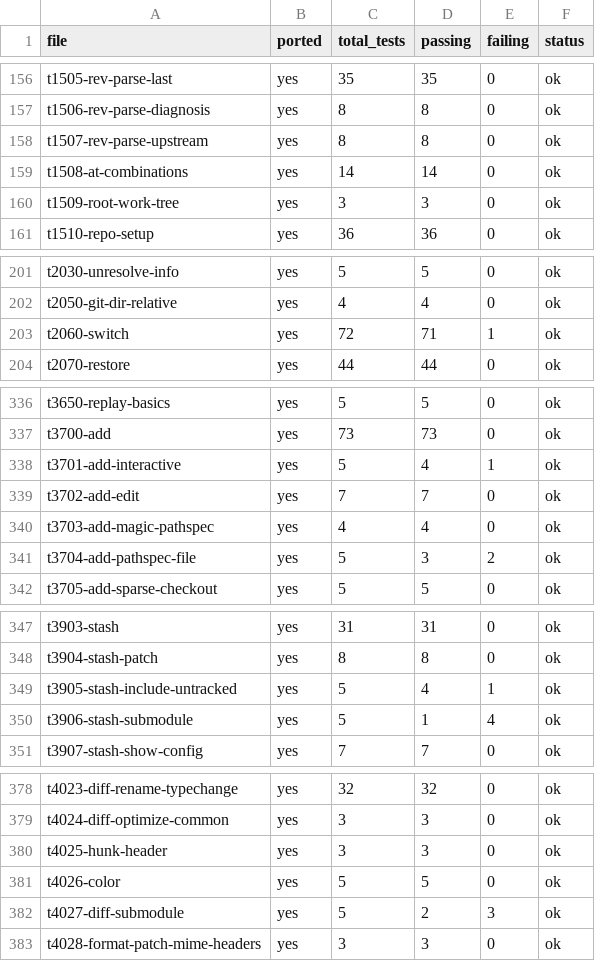
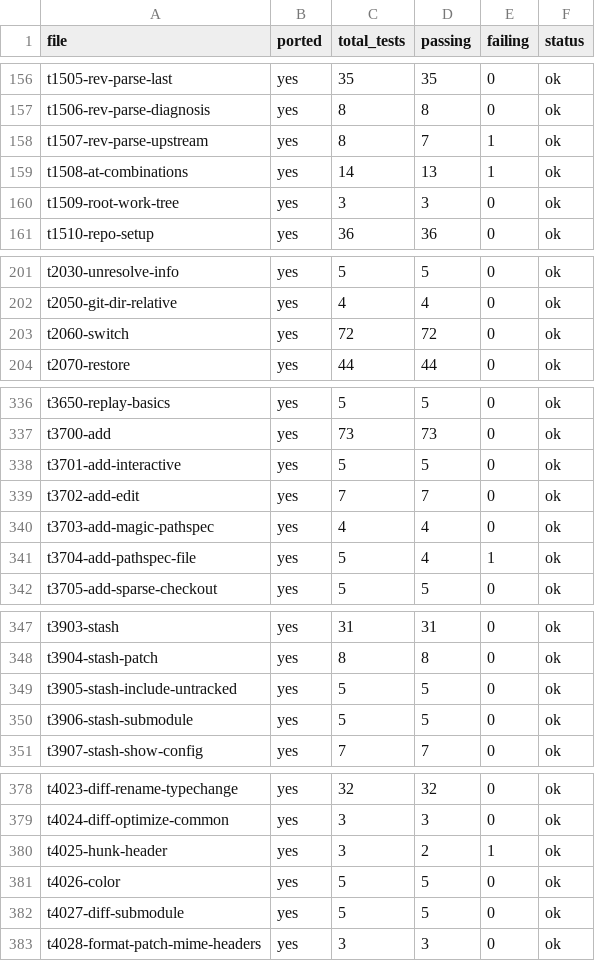
Before and after one commit to schacon/grit, a TSV file: data/file-results.tsv, drawn as a sheet; only a part is shown, gaps mark what is left out; the diff covers the shown part only.

```diff
--- a/data/file-results.tsv
+++ b/data/file-results.tsv
@@ -157,4 +157,4 @@ t1505-rev-parse-last	yes	35	35	0	ok
 t1506-rev-parse-diagnosis	yes	8	8	0	ok
-t1507-rev-parse-upstream	yes	8	8	0	ok
-t1508-at-combinations	yes	14	14	0	ok
+t1507-rev-parse-upstream	yes	8	7	1	ok
+t1508-at-combinations	yes	14	13	1	ok
 t1509-root-work-tree	yes	3	3	0	ok
@@ -202,3 +202,3 @@ t2030-unresolve-info	yes	5	5	0	ok
 t2050-git-dir-relative	yes	4	4	0	ok
-t2060-switch	yes	72	71	1	ok
+t2060-switch	yes	72	72	0	ok
 t2070-restore	yes	44	44	0	ok
@@ -337,6 +337,6 @@ t3650-replay-basics	yes	5	5	0	ok
 t3700-add	yes	73	73	0	ok
-t3701-add-interactive	yes	5	4	1	ok
+t3701-add-interactive	yes	5	5	0	ok
 t3702-add-edit	yes	7	7	0	ok
 t3703-add-magic-pathspec	yes	4	4	0	ok
-t3704-add-pathspec-file	yes	5	3	2	ok
+t3704-add-pathspec-file	yes	5	4	1	ok
 t3705-add-sparse-checkout	yes	5	5	0	ok
@@ -348,4 +348,4 @@ t3903-stash	yes	31	31	0	ok
 t3904-stash-patch	yes	8	8	0	ok
-t3905-stash-include-untracked	yes	5	4	1	ok
-t3906-stash-submodule	yes	5	1	4	ok
+t3905-stash-include-untracked	yes	5	5	0	ok
+t3906-stash-submodule	yes	5	5	0	ok
 t3907-stash-show-config	yes	7	7	0	ok
@@ -379,5 +379,5 @@ t4023-diff-rename-typechange	yes	32	32	0	ok
 t4024-diff-optimize-common	yes	3	3	0	ok
-t4025-hunk-header	yes	3	3	0	ok
+t4025-hunk-header	yes	3	2	1	ok
 t4026-color	yes	5	5	0	ok
-t4027-diff-submodule	yes	5	2	3	ok
+t4027-diff-submodule	yes	5	5	0	ok
 t4028-format-patch-mime-headers	yes	3	3	0	ok
```
Also changed, not shown: 4 edited cells elsewhere in this file, 4 other files.
